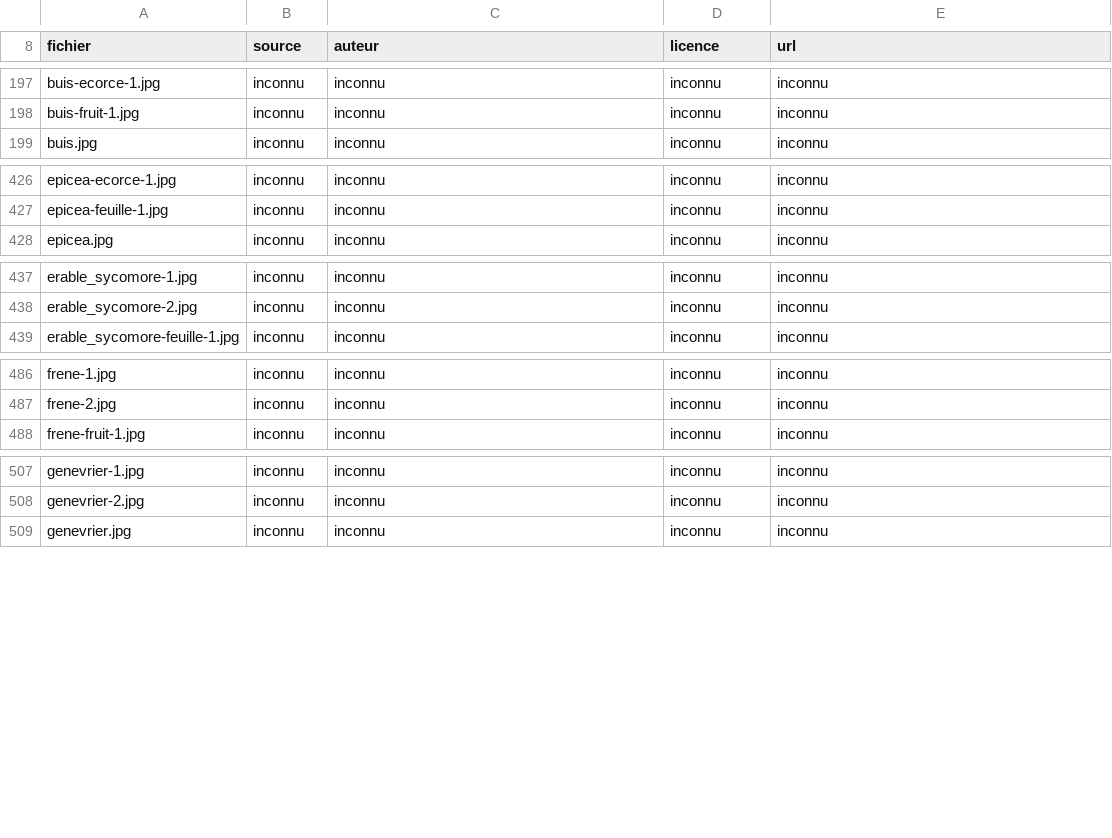
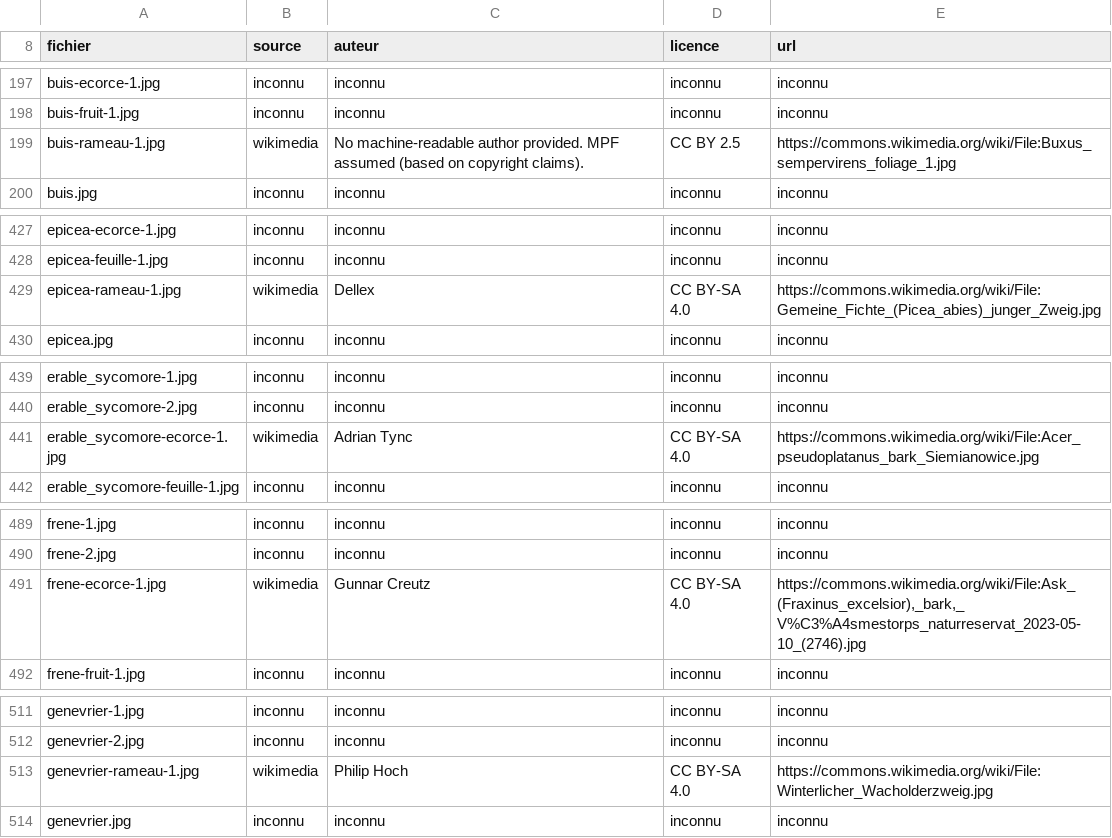
Before and after one commit to iribarnesy/atlas-especes, a TSV file: img/CREDITS.tsv, drawn as a sheet; only a part is shown, gaps mark what is left out; the diff covers the shown part only.

Commit message:
Lot 10 de #41 : 15 photos — l'opposition sapin / épicéa entre enfin dans l'atlas
Écorce 26 → 19, Rameau 45 → 37. Quinze espèces reçoivent l'aspect qui leur manquait, et le
lot a tenu ses deux promesses là où le lot 9 s'était arrêté : aller où Commons est riche.

L'OPPOSITION SAPIN / ÉPICÉA est la plus utile du lot, et aucune photo du dépôt ne la
permettait. Elles se répondent maintenant point par point : aiguilles molles rangées en
PEIGNE de part et d'autre du rameau chez le sapin, à bout arrondi, laissant une cicatrice
ronde — contre aiguilles piquantes disposées TOUT AUTOUR du rameau chez l'épicéa. C'est la
question qu'on pose à tout forestier débutant.

Le mélèze est photographié EN HIVER, sans aiguilles : c'est le seul conifère caduc d'ici, et
ses rameaux courts en bosses sont alors le caractère. Le pin sylvestre montre ses aiguilles
par deux, le genévrier par trois, l'if ses deux rangs. Le buis et le houx s'opposent par la
disposition de leurs feuilles — opposées contre alternes.

Sept écorces : robinier en cordes torses (la plus reconnaissable), érable sycomore
s'exfoliant sur fond orangé, frêne côtelé en réseau, noyer, saule, tremble marqué de
losanges noirs, et la tige liégeuse et lenticellée du sureau — cet état-là est ce qu'on
rencontre vraiment sur un sureau, plus qu'un vrai tronc.

Écartés après examen : « Gemmage 4 » chez le pin maritime — une photo de RÉCOLTE DE RÉSINE,
un usage et non un caractère ; un if dont le nom « Taxus baccata » est INCRUSTÉ dans
l'image, ce qu'un quiz ne peut pas montrer ; la haie de prunelliers en fleurs déjà refusée
au lot 9, classée « écorce » ; et une branche de chêne vue par-dessous à contre-jour.

RESTÉS SANS RIEN : le poirier et le troène n'ont aucune écorce exploitable dans Commons, le
prunellier non plus, et le pin maritime aucun rameau. Le chêne pédonculé n'avait qu'une
branche à contre-jour.

```diff
--- a/img/CREDITS.tsv
+++ b/img/CREDITS.tsv
@@ -198,2 +198,3 @@ buis-ecorce-1.jpg	inconnu	inconnu	inconnu	inconnu
 buis-fruit-1.jpg	inconnu	inconnu	inconnu	inconnu
+buis-rameau-1.jpg	wikimedia	No machine-readable author provided. MPF assumed (based on copyright claims).	CC BY 2.5	https://commons.wikimedia.org/wiki/File:Buxus_sempervirens_foliage_1.jpg
 buis.jpg	inconnu	inconnu	inconnu	inconnu
@@ -427,2 +428,3 @@ epicea-ecorce-1.jpg	inconnu	inconnu	inconnu	inconnu
 epicea-feuille-1.jpg	inconnu	inconnu	inconnu	inconnu
+epicea-rameau-1.jpg	wikimedia	Dellex	CC BY-SA 4.0	https://commons.wikimedia.org/wiki/File:Gemeine_Fichte_(Picea_abies)_junger_Zweig.jpg
 epicea.jpg	inconnu	inconnu	inconnu	inconnu
@@ -438,2 +440,3 @@ erable_sycomore-1.jpg	inconnu	inconnu	inconnu	inconnu
 erable_sycomore-2.jpg	inconnu	inconnu	inconnu	inconnu
+erable_sycomore-ecorce-1.jpg	wikimedia	Adrian Tync	CC BY-SA 4.0	https://commons.wikimedia.org/wiki/File:Acer_pseudoplatanus_bark_Siemianowice.jpg
 erable_sycomore-feuille-1.jpg	inconnu	inconnu	inconnu	inconnu
@@ -487,2 +490,3 @@ frene-1.jpg	inconnu	inconnu	inconnu	inconnu
 frene-2.jpg	inconnu	inconnu	inconnu	inconnu
+frene-ecorce-1.jpg	wikimedia	Gunnar Creutz	CC BY-SA 4.0	https://commons.wikimedia.org/wiki/File:Ask_(Fraxinus_excelsior),_bark,_V%C3%A4smestorps_naturreservat_2023-05-10_(2746).jpg
 frene-fruit-1.jpg	inconnu	inconnu	inconnu	inconnu
@@ -508,2 +512,3 @@ genevrier-1.jpg	inconnu	inconnu	inconnu	inconnu
 genevrier-2.jpg	inconnu	inconnu	inconnu	inconnu
+genevrier-rameau-1.jpg	wikimedia	Philip Hoch	CC BY-SA 4.0	https://commons.wikimedia.org/wiki/File:Winterlicher_Wacholderzweig.jpg
 genevrier.jpg	inconnu	inconnu	inconnu	inconnu
```
Also changed, not shown: 10 added rows elsewhere in this file, 16 other files.
